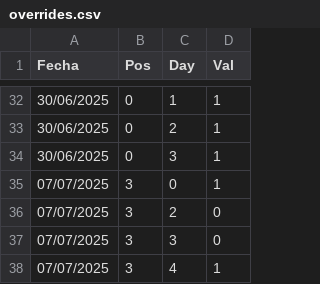
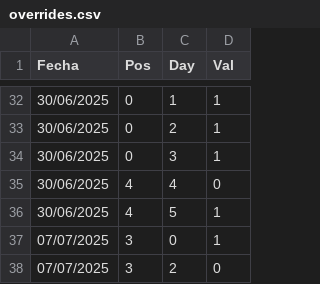
Before and after one commit to diochos/horario-operadores, a CSV file: overrides.csv, drawn as a sheet; only a part is shown, gaps mark what is left out; the shorter side is filled out with more unchanged rows; the diff names each change by its address in the sheet, - before the commit and + after, or states it on an @@ line.

Commit message:
Actualiza overrides 30/06/2025

```diff
--- a/overrides.csv
+++ b/overrides.csv
+row 35: 30/06/2025 | 4 | 4 | 0
+row 36: 30/06/2025 | 4 | 5 | 1
```
